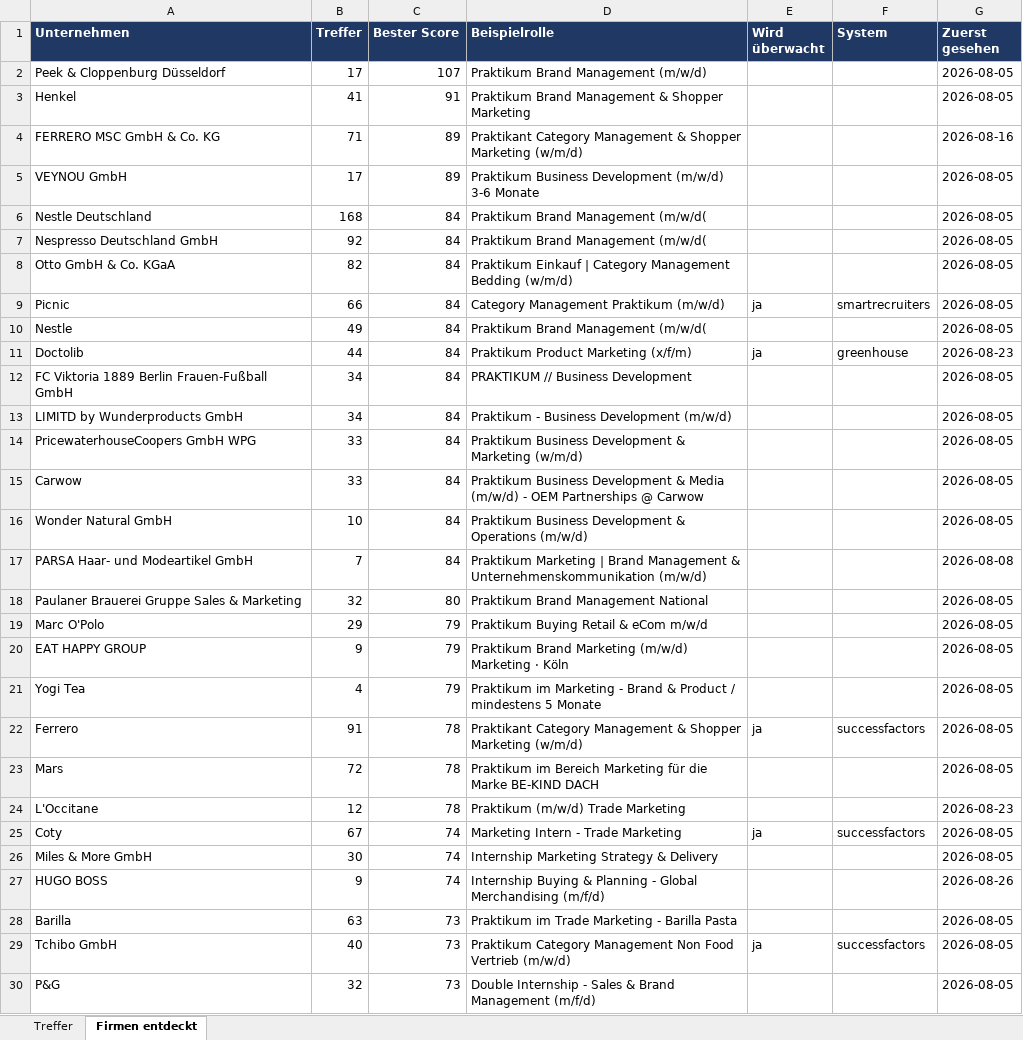
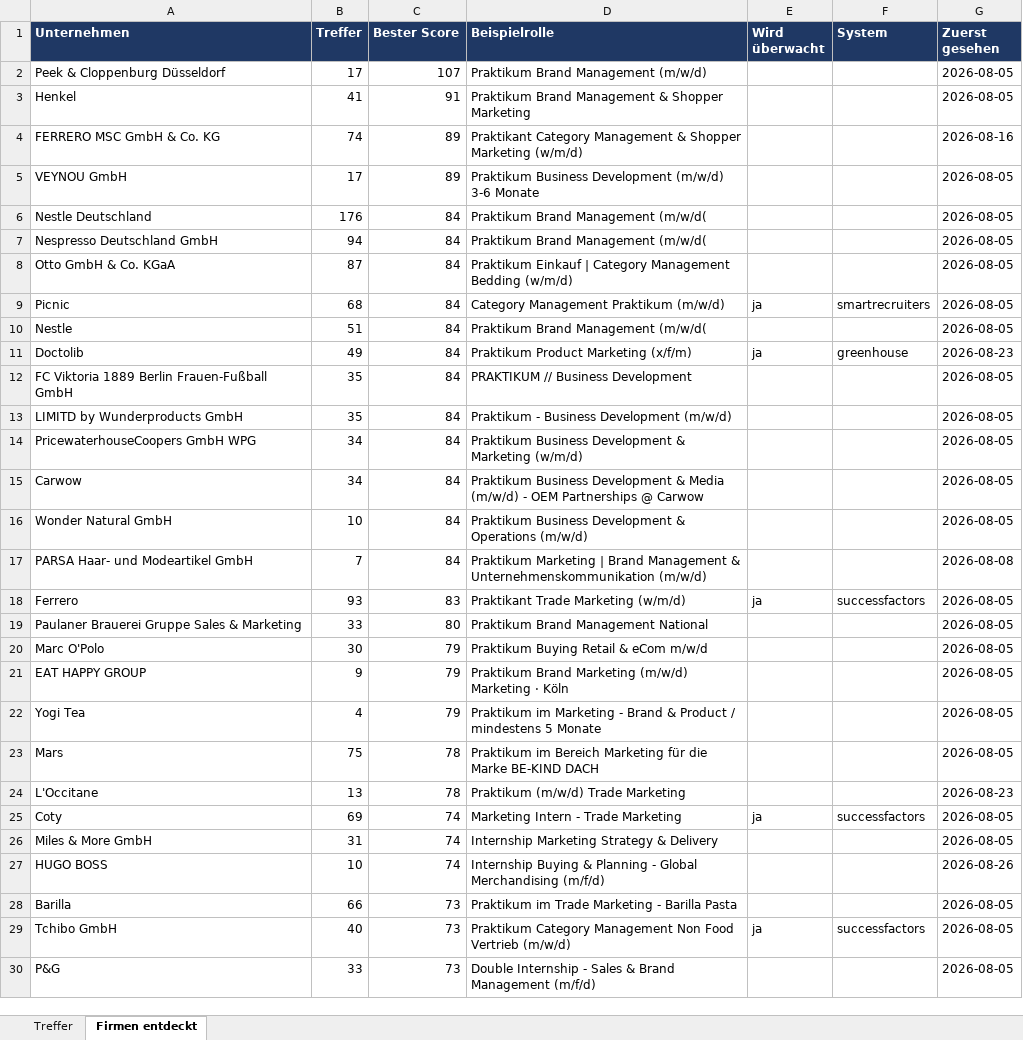
Before and after one commit to MathisKrug/Praktikum-Suchagent, an Excel workbook: docs/praktika.xlsx, sheet Firmen entdeckt, drawn as a sheet; only a part is shown; values as stored, in another font and other column widths than the file's, no borders; removed rows and columns are numbered as before the commit, all else as after; the diff covers the shown part only; the diff names each change by its address in the sheet, - before the commit and + after, or states it on an @@ line.

```diff
--- a/docs/praktika.xlsx (sheet Firmen entdeckt)
+++ b/docs/praktika.xlsx (sheet Firmen entdeckt)
-B4 (Treffer): 71
+B4 (Treffer): 74
-B6 (Treffer): 168
+B6 (Treffer): 176
-B7 (Treffer): 92
+B7 (Treffer): 94
-B8 (Treffer): 82
+B8 (Treffer): 87
-B9 (Treffer): 66
+B9 (Treffer): 68
-B10 (Treffer): 49
+B10 (Treffer): 51
-B11 (Treffer): 44
+B11 (Treffer): 49
-B12:B13 (Treffer): 34
+B12:B13 (Treffer): 35
-B14:B15 (Treffer): 33
+B14:B15 (Treffer): 34
+row 18: Ferrero | 93 | 83 | Praktikant Trade Marketing (w/m/d) | ja | successfactors | 2026-08-05
-B19 (Treffer): 32
+B19 (Treffer): 33
-B20 (Treffer): 29
+B20 (Treffer): 30
-row 22: Ferrero | 91 | 78 | Praktikant Category Management & Shopper Marketing (w/m/d) | ja | successfactors | 2026-08-05
-B23 (Treffer): 72
+B23 (Treffer): 75
-B24 (Treffer): 12
+B24 (Treffer): 13
-B25 (Treffer): 67
+B25 (Treffer): 69
-B26 (Treffer): 30
+B26 (Treffer): 31
-B27 (Treffer): 9
+B27 (Treffer): 10
-B28 (Treffer): 63
+B28 (Treffer): 66
-B30 (Treffer): 32
+B30 (Treffer): 33
```
Also changed, not shown: 1 added row and 27 edited cells elsewhere in this sheet, sheet Treffer, 2 other files.
